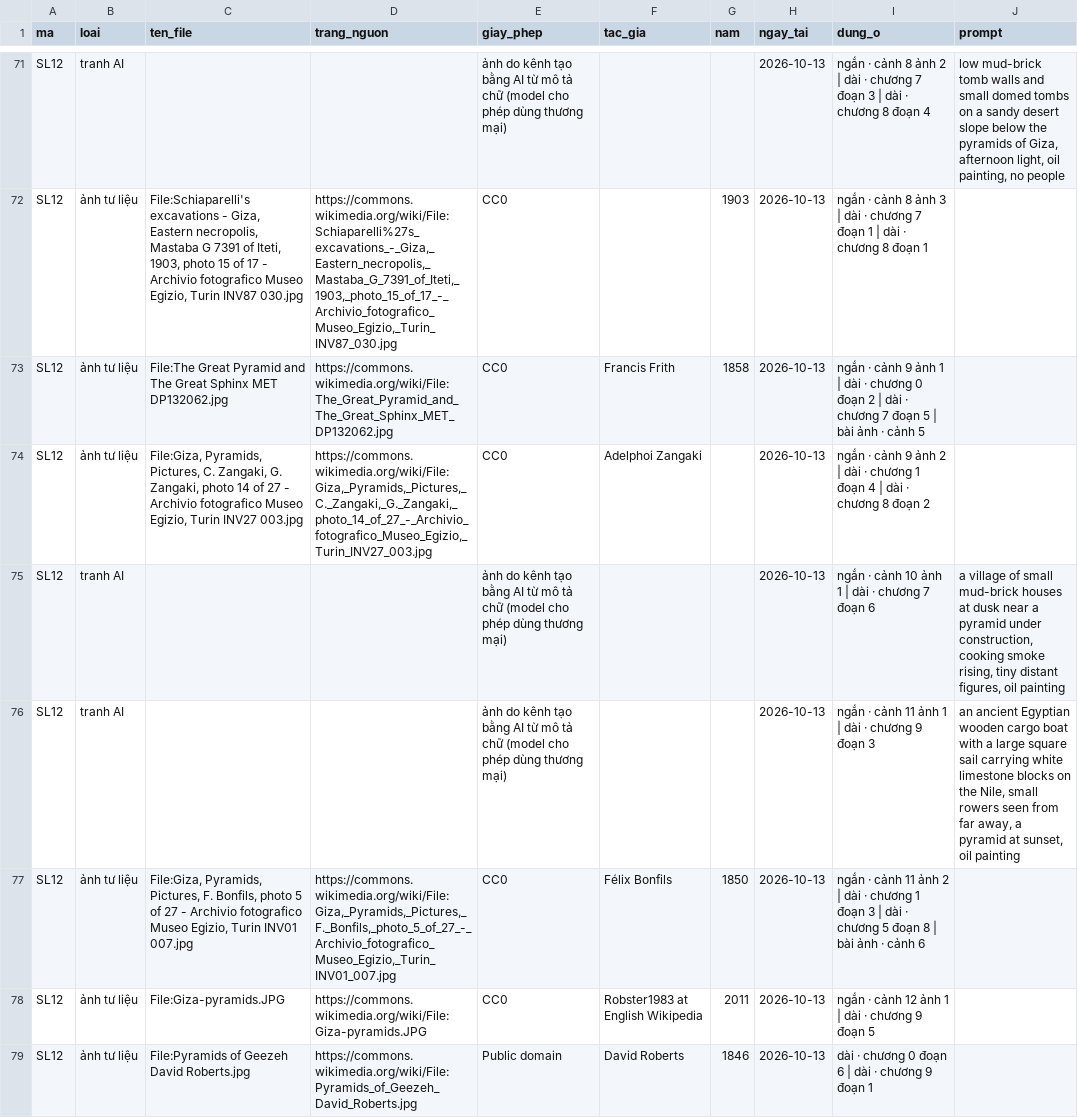
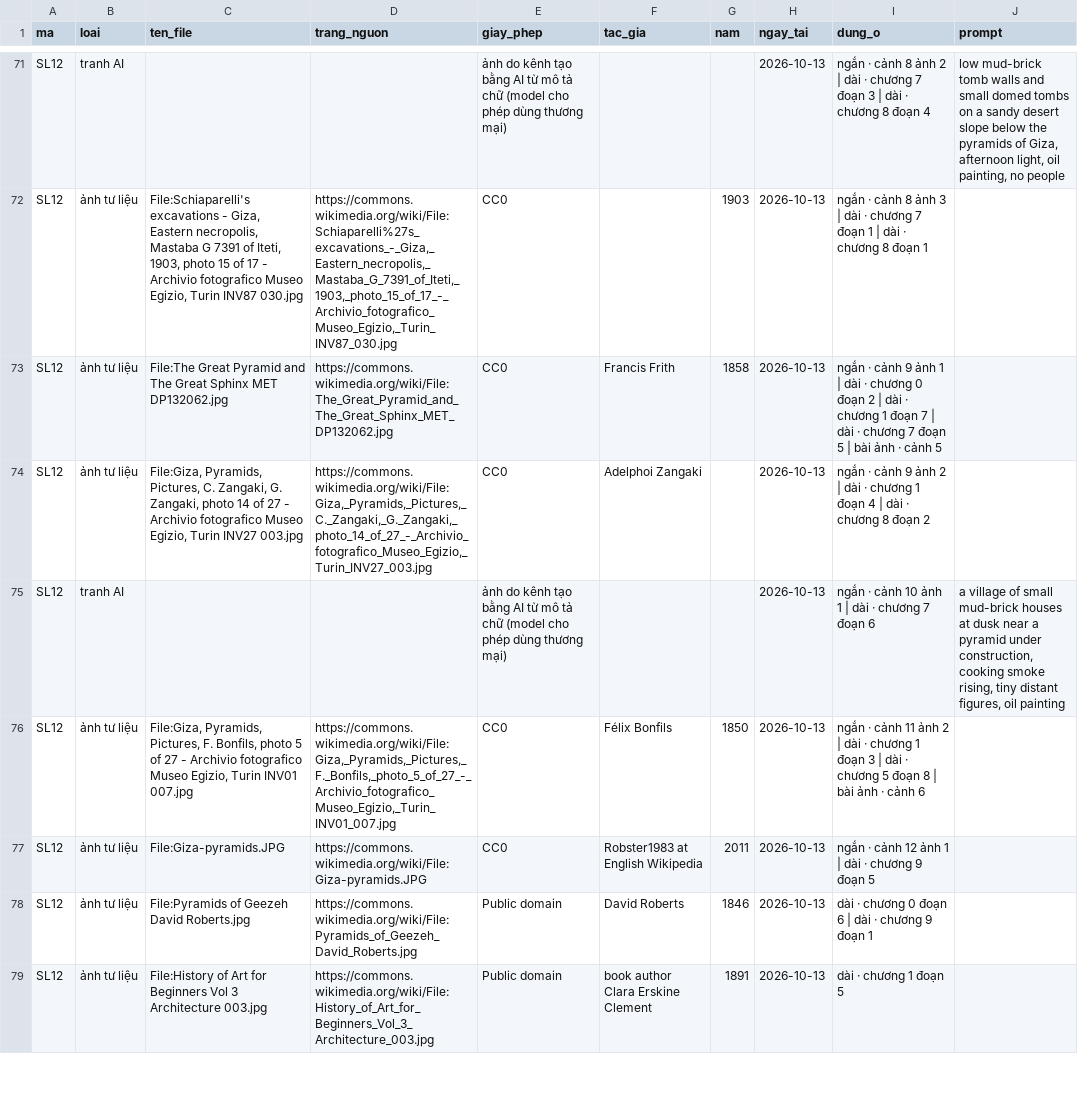
Before and after one commit to thanhnt1910/fact-video, a CSV file: logs/so_anh.csv, drawn as a sheet; only a part is shown, gaps mark what is left out; the shorter side is filled out with more unchanged rows; the diff covers the shown part only.

```diff
--- a/logs/so_anh.csv
+++ b/logs/so_anh.csv
@@ -72,6 +72,5 @@ SL12,tranh AI,,,ảnh do kênh tạo bằng AI từ mô tả chữ (model cho ph
 SL12,ảnh tư liệu,"File:Schiaparelli's excavations - Giza, Eastern necropolis, Mastaba G 7391 of Iteti, 1903, photo 15 of 17 - Archivio fotografico Museo Egizio, Turin INV87 030.jpg","https://commons.wikimedia.org/wiki/File:Schiaparelli%27s_excavations_-_Giza,_Eastern_necropolis,_Mastaba_G_7391_of_Iteti,_1903,_photo_15_of_17_-_Archivio_fotografico_Museo_Egizio,_Turin_INV87_030.jpg",CC0,,1903,2026-10-13,ngắn · cảnh 8 ảnh 3 | dài · chương 7 đoạn 1 | dài · chương 8 đoạn 1,
-SL12,ảnh tư liệu,File:The Great Pyramid and The Great Sphinx MET DP132062.jpg,https://commons.wikimedia.org/wiki/File:The_Great_Pyramid_and_The_Great_Sphinx_MET_DP132062.jpg,CC0,Francis Frith,1858,2026-10-13,ngắn · cảnh 9 ảnh 1 | dài · chương 0 đoạn 2 | dài · chương 7 đoạn 5 | bài ảnh · cảnh 5,
+SL12,ảnh tư liệu,File:The Great Pyramid and The Great Sphinx MET DP132062.jpg,https://commons.wikimedia.org/wiki/File:The_Great_Pyramid_and_The_Great_Sphinx_MET_DP132062.jpg,CC0,Francis Frith,1858,2026-10-13,ngắn · cảnh 9 ảnh 1 | dài · chương 0 đoạn 2 | dài · chương 1 đoạn 7 | dài · chương 7 đoạn 5 | bài ảnh · cảnh 5,
 SL12,ảnh tư liệu,"File:Giza, Pyramids, Pictures, C. Zangaki, G. Zangaki, photo 14 of 27 - Archivio fotografico Museo Egizio, Turin INV27 003.jpg","https://commons.wikimedia.org/wiki/File:Giza,_Pyramids,_Pictures,_C._Zangaki,_G._Zangaki,_photo_14_of_27_-_Archivio_fotografico_Museo_Egizio,_Turin_INV27_003.jpg",CC0,Adelphoi Zangaki,,2026-10-13,ngắn · cảnh 9 ảnh 2 | dài · chương 1 đoạn 4 | dài · chương 8 đoạn 2,
 SL12,tranh AI,,,ảnh do kênh tạo bằng AI từ mô tả chữ (model cho phép dùng thương mại),,,2026-10-13,ngắn · cảnh 10 ảnh 1 | dài · chương 7 đoạn 6,"a village of small mud-brick houses at dusk near a pyramid under construction, cooking smoke rising, tiny distant figures, oil painting"
-SL12,tranh AI,,,ảnh do kênh tạo bằng AI từ mô tả chữ (model cho phép dùng thương mại),,,2026-10-13,ngắn · cảnh 11 ảnh 1 | dài · chương 9 đoạn 3,"an ancient Egyptian wooden cargo boat with a large square sail carrying white limestone blocks on the Nile, small rowers seen from far away, a pyramid at sunset, oil painting"
 SL12,ảnh tư liệu,"File:Giza, Pyramids, Pictures, F. Bonfils, photo 5 of 27 - Archivio fotografico Museo Egizio, Turin INV01 007.jpg","https://commons.wikimedia.org/wiki/File:Giza,_Pyramids,_Pictures,_F._Bonfils,_photo_5_of_27_-_Archivio_fotografico_Museo_Egizio,_Turin_INV01_007.jpg",CC0,Félix Bonfils,1850,2026-10-13,ngắn · cảnh 11 ảnh 2 | dài · chương 1 đoạn 3 | dài · chương 5 đoạn 8 | bài ảnh · cảnh 6,
```
Also changed, not shown: 2 added rows, 3 removed rows and 32 edited cells elsewhere in this file, 6 other files.
